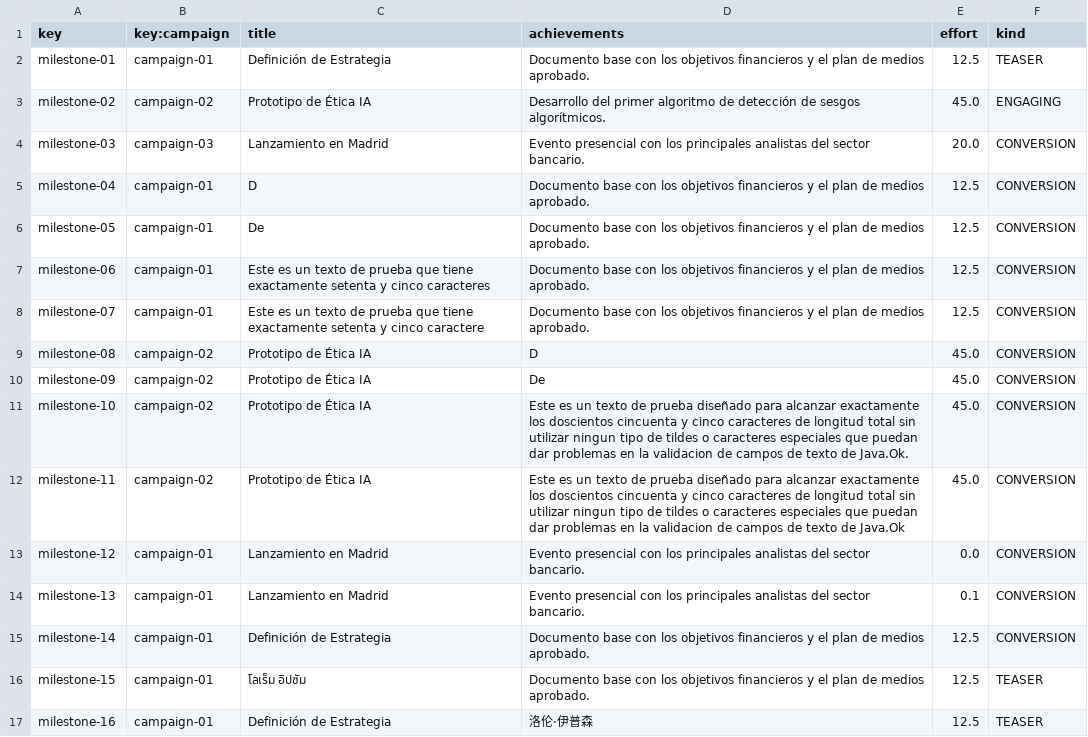
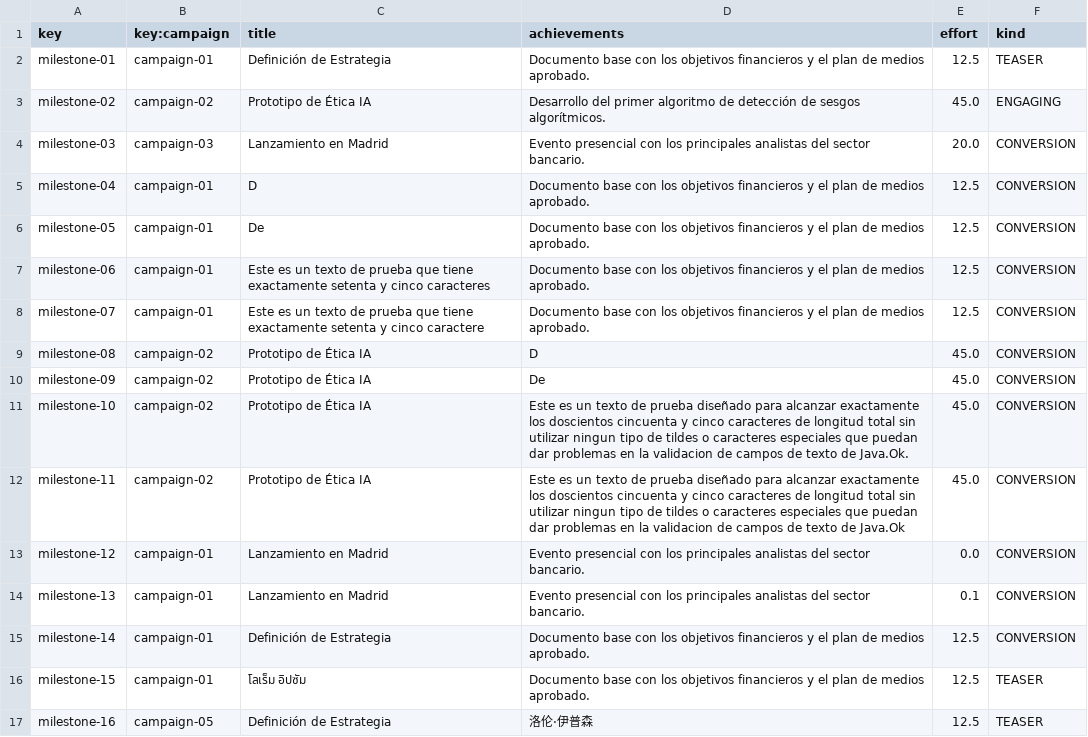
Before and after one commit to Fedealv05/Acme-Starters-C, a CSV file: src/main/resources/WEB-INF/data/sample/batch-01/milestone.csv, drawn as a sheet.

```diff
--- a/src/main/resources/WEB-INF/data/sample/batch-01/milestone.csv
+++ b/src/main/resources/WEB-INF/data/sample/batch-01/milestone.csv
@@ -16,2 +16,2 @@ milestone-14,campaign-01,Definición de Estrategia,Documento base con los objeti
 milestone-15,campaign-01,โลเร็ม อิปซัม,Documento base con los objetivos financieros y el plan de medios aprobado.,12.5,TEASER
-milestone-16,campaign-01,Definición de Estrategia,洛伦·伊普森,12.5,TEASER
+milestone-16,campaign-05,Definición de Estrategia,洛伦·伊普森,12.5,TEASER
```
Also changed, not shown: 42 other files.
